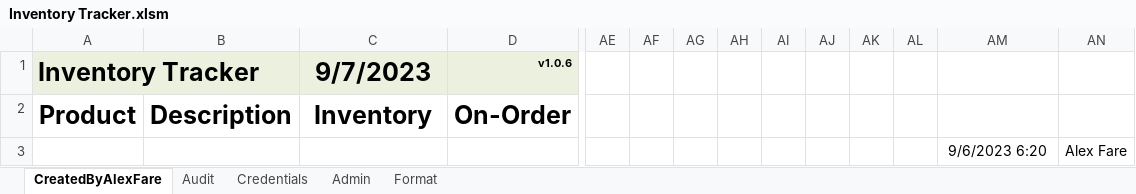
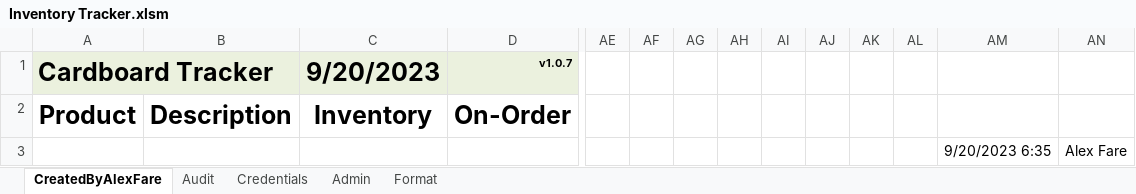
Before and after one commit to alexfare/InventoryTracker, an Excel workbook: Inventory Tracker.xlsm, sheet CreatedByAlexFare, drawn as a sheet; only a part is shown, gaps mark what is left out; values as stored, in another font and other column widths than the file's, no borders; charts and pictures and conditional formats and table styles not drawn; removed rows and columns are numbered as before the commit, all else as after; rows hold the shown columns only; the diff names each change by its address in the sheet, - before the commit and + after, or states it on an @@ line.

```diff
--- a/Inventory Tracker.xlsm (sheet CreatedByAlexFare)
+++ b/Inventory Tracker.xlsm (sheet CreatedByAlexFare)
-row 1: Inventory Tracker |  | 9/7/2023 | v1.0.6
+row 1: Cardboard Tracker |  | 9/20/2023 | v1.0.7
-AM3: 9/6/2023 6:20
+AM3: 9/20/2023 6:35
```
Also changed, not shown: sheet Admin, sheet Audit, 9 other files.
